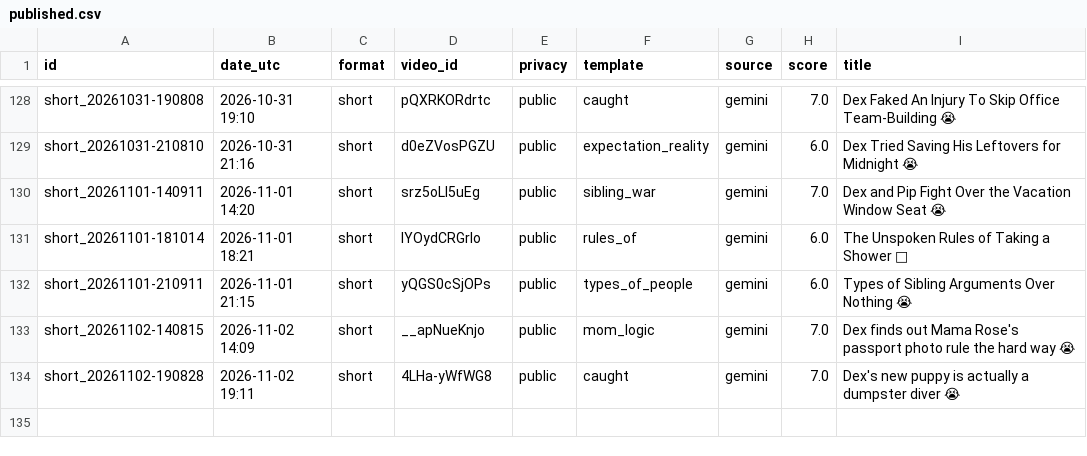
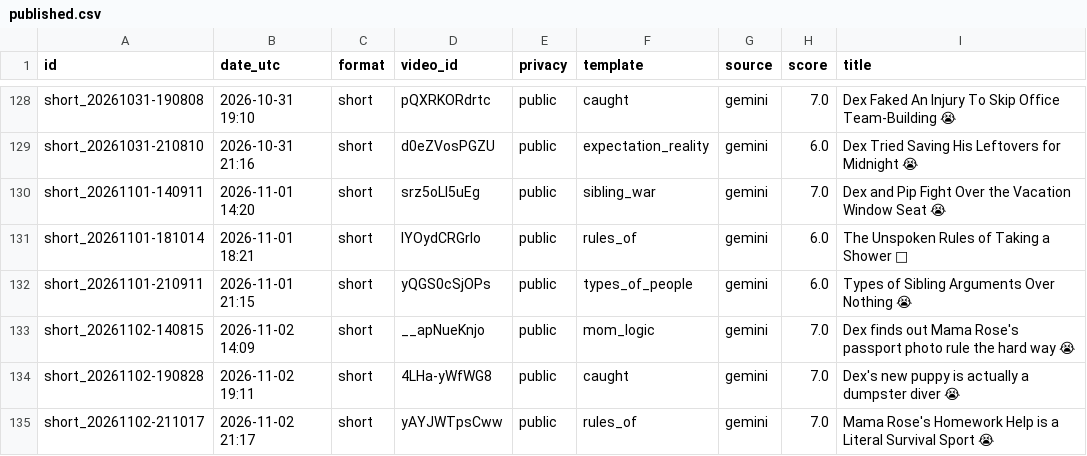
Before and after one commit to olgunkadirgulhan/dex-and-friends, a CSV file: published.csv, drawn as a sheet; only a part is shown, gaps mark what is left out; the diff names each change by its address in the sheet, - before the commit and + after, or states it on an @@ line.

Commit message:
video: 2026-11-02-2117

```diff
--- a/published.csv
+++ b/published.csv
+row 135: short_20261102-211017 | 2026-11-02 21:17 | short | yAYJWTpsCww | public | rules_of | gemini | 7.0 | Mama Rose's Homework Help is a Literal Survival Sport 😭
```
Also changed, not shown: 1 other file.
